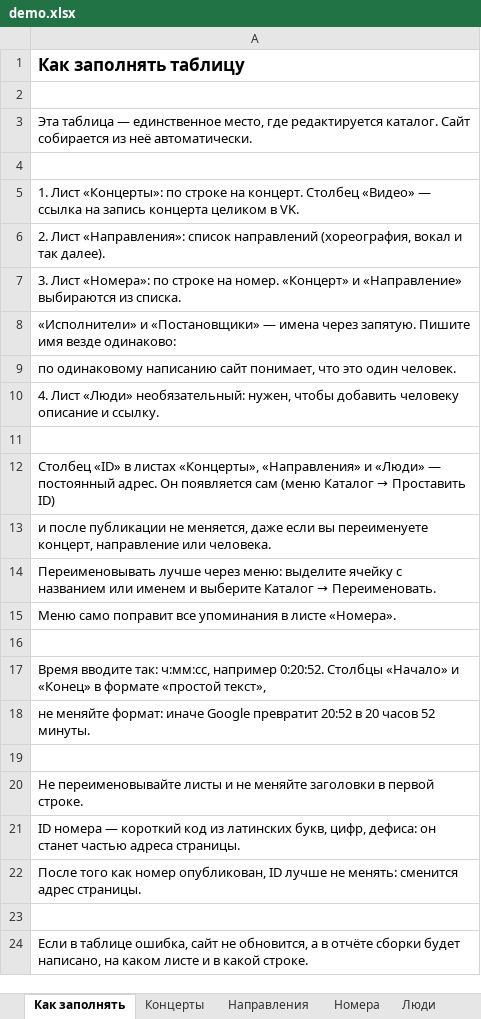
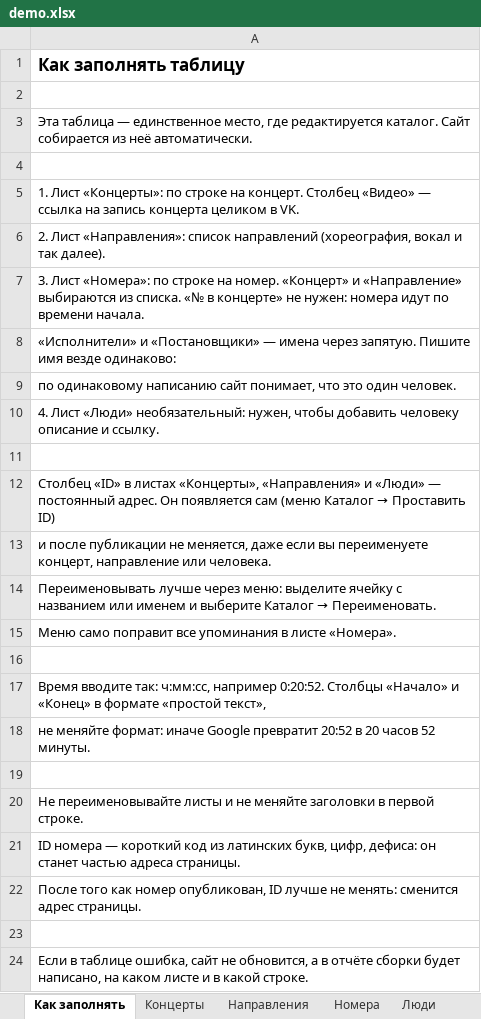
Before and after one commit to maratizna/socgum-catalog, an Excel workbook: data/demo.xlsx, sheet Как заполнять, drawn as a sheet; values as stored, in another font and other column widths than the file's, no borders; the diff names each change by its address in the sheet, - before the commit and + after, or states it on an @@ line.

```diff
--- a/data/demo.xlsx (sheet Как заполнять)
+++ b/data/demo.xlsx (sheet Как заполнять)
-A7: …из списка.
+A7: …из списка. «№ в концерте» не нужен: номера идут по времени начала.
```
Also changed, not shown: data/template.xlsx, 2 other files.
